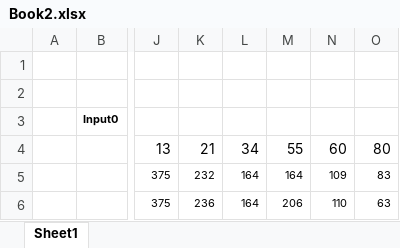
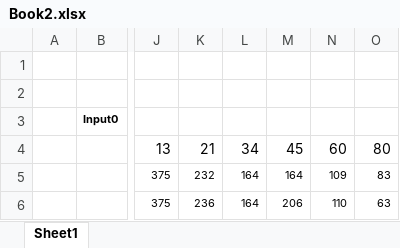
Before and after one commit to akki-256/Microcomputer-exercise-src, an Excel workbook: prosessing/第三回/距離センサ/実験２/Book2.xlsx, sheet Sheet1, drawn as a sheet; only a part is shown, gaps mark what is left out; values as stored, in another font and other column widths than the file's, no borders; charts and pictures not drawn; the diff names each change by its address in the sheet, - before the commit and + after, or states it on an @@ line.

```diff
--- a/prosessing/第三回/距離センサ/実験２/Book2.xlsx (sheet Sheet1)
+++ b/prosessing/第三回/距離センサ/実験２/Book2.xlsx (sheet Sheet1)
-M4: 55
+M4: 45
```
Also changed, not shown: charts or pictures, 9 other files.
